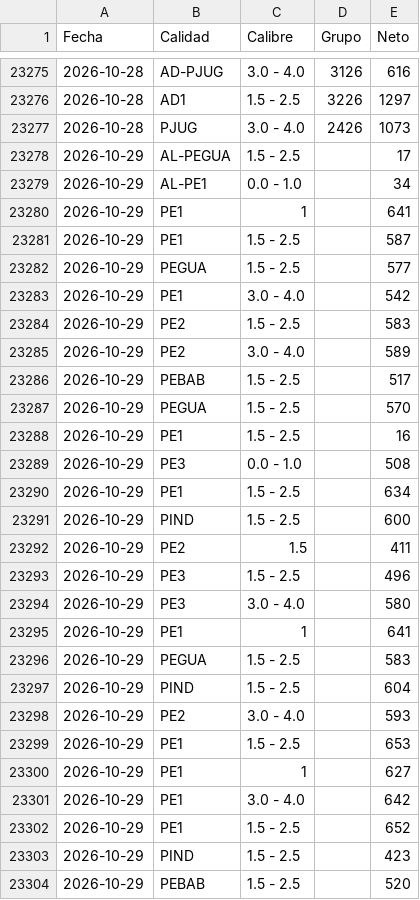
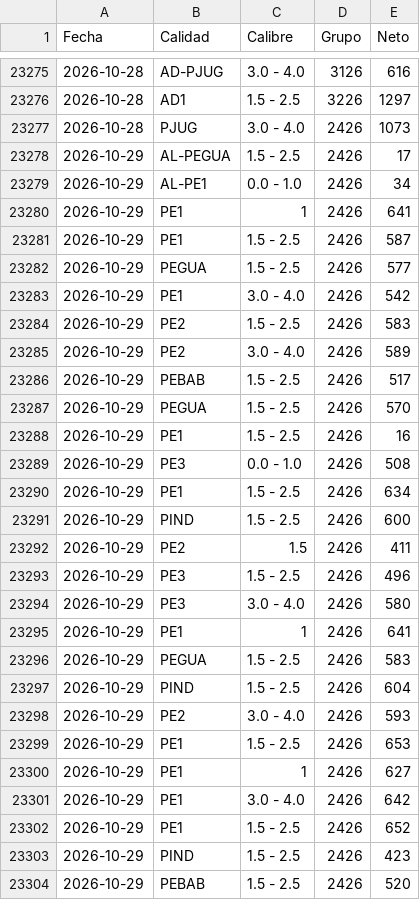
Before and after one commit to logisticaguapa-arch/inventario-fruta, a CSV file: procesado.csv, drawn as a sheet; only a part is shown, gaps mark what is left out; the diff covers the shown part only.

```diff
--- a/procesado.csv
+++ b/procesado.csv
@@ -23277,28 +23277,28 @@ Fecha,Calidad,Calibre,Grupo,Neto
 2026-10-28,PJUG,3.0 - 4.0,2426,1073
-2026-10-29,AL-PEGUA,1.5 - 2.5,,17
-2026-10-29,AL-PE1,0.0 - 1.0,,34
-2026-10-29,PE1,1,,641
-2026-10-29,PE1,1.5 - 2.5,,587
-2026-10-29,PEGUA,1.5 - 2.5,,577
-2026-10-29,PE1,3.0 - 4.0,,542
-2026-10-29,PE2,1.5 - 2.5,,583
-2026-10-29,PE2,3.0 - 4.0,,589
-2026-10-29,PEBAB,1.5 - 2.5,,517
-2026-10-29,PEGUA,1.5 - 2.5,,570
-2026-10-29,PE1,1.5 - 2.5,,16
-2026-10-29,PE3,0.0 - 1.0,,508
-2026-10-29,PE1,1.5 - 2.5,,634
-2026-10-29,PIND,1.5 - 2.5,,600
-2026-10-29,PE2,1.5,,411
-2026-10-29,PE3,1.5 - 2.5,,496
-2026-10-29,PE3,3.0 - 4.0,,580
-2026-10-29,PE1,1,,641
-2026-10-29,PEGUA,1.5 - 2.5,,583
-2026-10-29,PIND,1.5 - 2.5,,604
-2026-10-29,PE2,3.0 - 4.0,,593
-2026-10-29,PE1,1.5 - 2.5,,653
-2026-10-29,PE1,1,,627
-2026-10-29,PE1,3.0 - 4.0,,642
-2026-10-29,PE1,1.5 - 2.5,,652
-2026-10-29,PIND,1.5 - 2.5,,423
-2026-10-29,PEBAB,1.5 - 2.5,,520
+2026-10-29,AL-PEGUA,1.5 - 2.5,2426,17
+2026-10-29,AL-PE1,0.0 - 1.0,2426,34
+2026-10-29,PE1,1,2426,641
+2026-10-29,PE1,1.5 - 2.5,2426,587
+2026-10-29,PEGUA,1.5 - 2.5,2426,577
+2026-10-29,PE1,3.0 - 4.0,2426,542
+2026-10-29,PE2,1.5 - 2.5,2426,583
+2026-10-29,PE2,3.0 - 4.0,2426,589
+2026-10-29,PEBAB,1.5 - 2.5,2426,517
+2026-10-29,PEGUA,1.5 - 2.5,2426,570
+2026-10-29,PE1,1.5 - 2.5,2426,16
+2026-10-29,PE3,0.0 - 1.0,2426,508
+2026-10-29,PE1,1.5 - 2.5,2426,634
+2026-10-29,PIND,1.5 - 2.5,2426,600
+2026-10-29,PE2,1.5,2426,411
+2026-10-29,PE3,1.5 - 2.5,2426,496
+2026-10-29,PE3,3.0 - 4.0,2426,580
+2026-10-29,PE1,1,2426,641
+2026-10-29,PEGUA,1.5 - 2.5,2426,583
+2026-10-29,PIND,1.5 - 2.5,2426,604
+2026-10-29,PE2,3.0 - 4.0,2426,593
+2026-10-29,PE1,1.5 - 2.5,2426,653
+2026-10-29,PE1,1,2426,627
+2026-10-29,PE1,3.0 - 4.0,2426,642
+2026-10-29,PE1,1.5 - 2.5,2426,652
+2026-10-29,PIND,1.5 - 2.5,2426,423
+2026-10-29,PEBAB,1.5 - 2.5,2426,520
```
Also changed, not shown: 1 added row and 33 edited cells elsewhere in this file, horaingreso.csv, inventario.csv, 2 other files.
